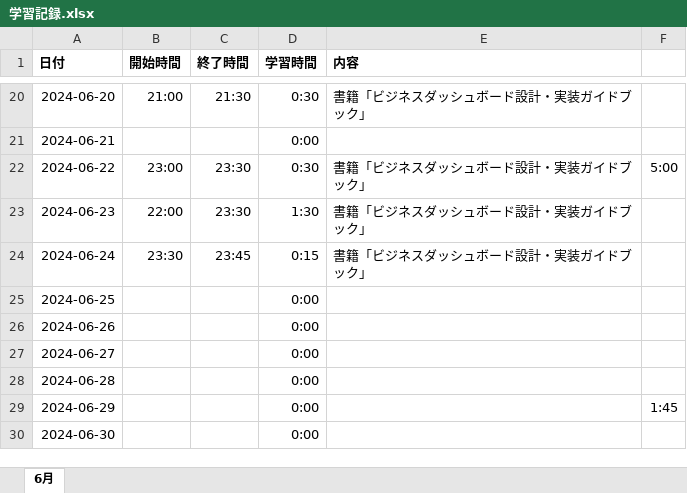
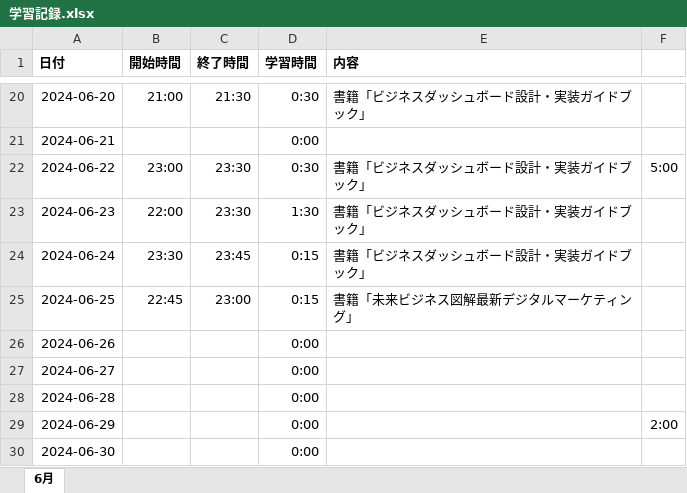
Before and after one commit to Yoshi-Kosaka/Zemi, an Excel workbook: Study/学習記録.xlsx, sheet 6月, drawn as a sheet; only a part is shown, gaps mark what is left out; values as stored, in another font and other column widths than the file's, no borders; the diff names each change by its address in the sheet, - before the commit and + after, or states it on an @@ line.

Commit message:
fix Study

```diff
--- a/Study/学習記録.xlsx (sheet 6月)
+++ b/Study/学習記録.xlsx (sheet 6月)
-B25 (開始時間): (empty)
+B25 (開始時間): 22:45
-C25 (終了時間): (empty)
+C25 (終了時間): 23:00
-D25 (学習時間): 0:00
+D25 (学習時間): 0:15
-E25 (内容): (empty)
+E25 (内容): 書籍「未来ビジネス図解最新デジタルマーケティング」
-F29: 1:45
+F29: 2:00
```
